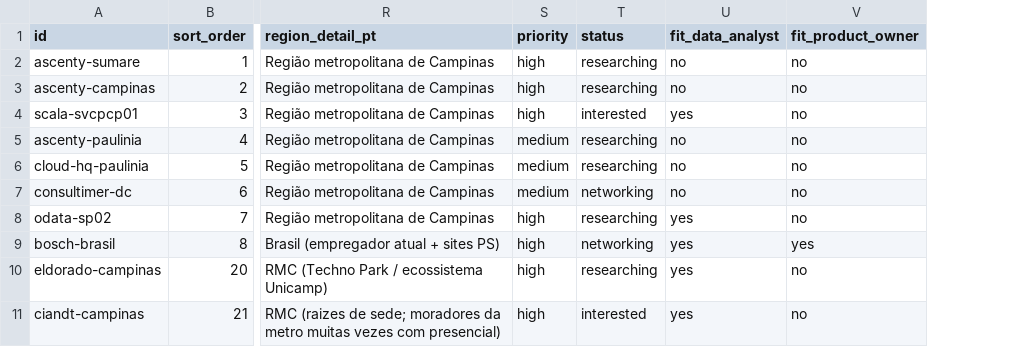
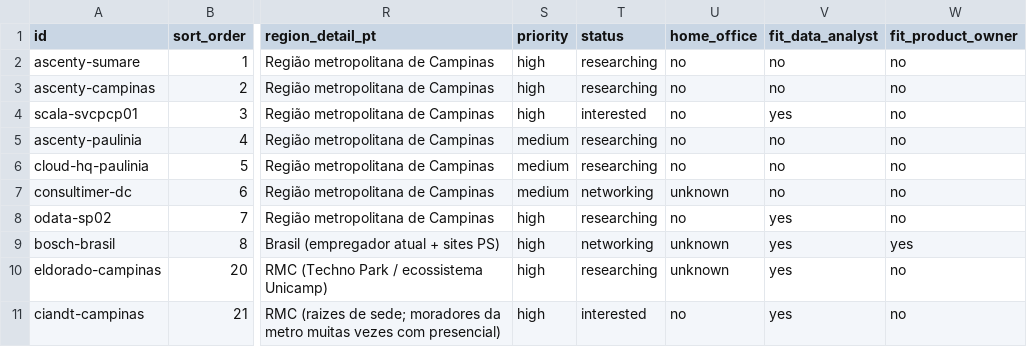
Before and after one commit to duducm2/my-personal-repo, a CSV file: my-data/canonical/companies.csv, drawn as a sheet; only a part is shown, gaps mark what is left out; the diff names each change by its address in the sheet, - before the commit and + after, or states it on an @@ line.

```diff
--- a/my-data/canonical/companies.csv
+++ b/my-data/canonical/companies.csv
+column U (home_office), rows 2-11: no | no | no | no | no | unknown | no | unknown | unknown | no
```
Also changed, not shown: my-data/canonical/schema.csv, 35 other files.
